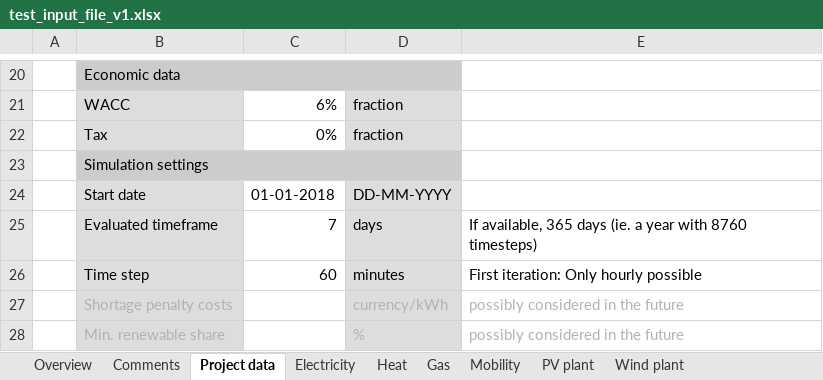
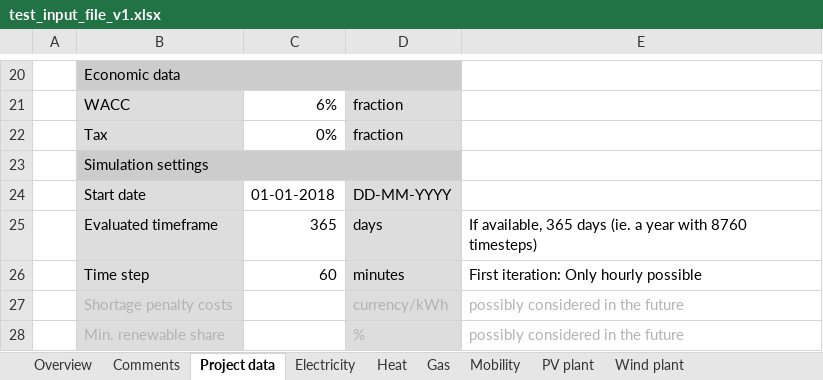
Before and after one commit to rl-institut/multi-vector-simulator, an Excel workbook: inputs/test_input_file_v1.xlsx, sheet Project data, drawn as a sheet; only a part is shown, gaps mark what is left out; values as stored, in another font and other column widths than the file's, no borders; the diff names each change by its address in the sheet, - before the commit and + after, or states it on an @@ line.

Commit message:
Added: * defined all necessary components * integrated kwargs, but could have stayed with passing dict_model. solved hashtag error (name spaces) and timeseries format (columns have to be named kW). Better: Add column title to input excel file, or even add feature like in oesmot, so that all profiles provided in one file * simulation runs through * evaluation complete * writing to results started (complete for timeseries?) * automatic graphs created
left: check results, data output (units!), add fuel source, calculate kpi

```diff
--- a/inputs/test_input_file_v1.xlsx (sheet Project data)
+++ b/inputs/test_input_file_v1.xlsx (sheet Project data)
-C25: 7
+C25: 365
```
Also changed, not shown: 6 other files.
